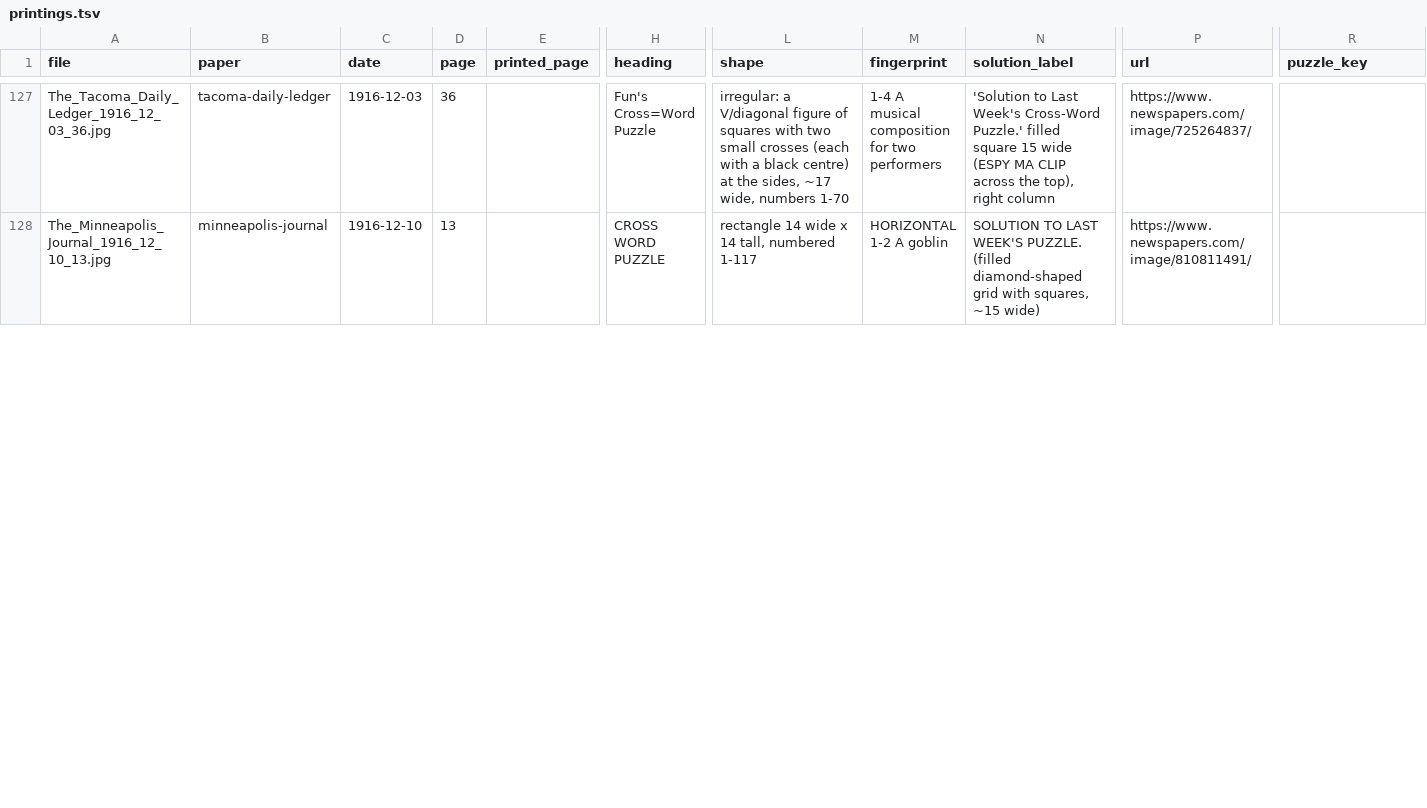
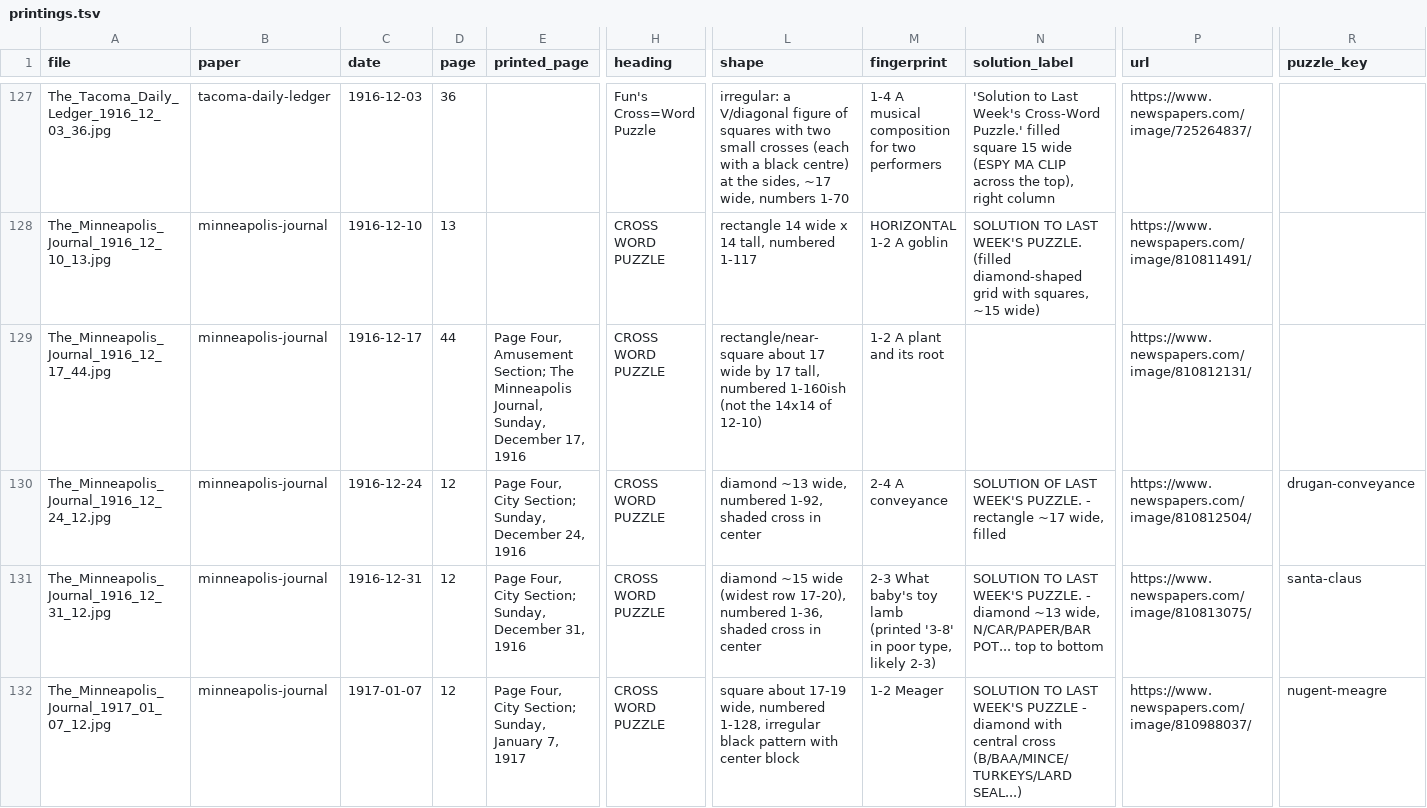
Before and after one commit to EveryPuzzleProject/newyorkworld, a TSV file: printings.tsv, drawn as a sheet; only a part is shown, gaps mark what is left out; rows hold the shown columns only; the diff covers the shown part only; the diff names each change by its address in the sheet, - before the commit and + after, or states it on an @@ line.

```diff
--- a/printings.tsv
+++ b/printings.tsv
+row 129: The_Minneapolis_Journal_1916_12_17_44.jpg | minneapolis-journal | 1916-12-17 | 44 | Page Four, Amusement Section; The Minneapolis Journal, Sunday, December 17, 1916 | CROSS WORD PUZZLE | rectangle/near-square about 17 wide by 17 tall, numbered 1-160ish (not the 14x14 of 12-10) | 1-2 A plant and its root |  | https://www.newspapers.com/image/810812131/
+row 130: The_Minneapolis_Journal_1916_12_24_12.jpg | minneapolis-journal | 1916-12-24 | 12 | Page Four, City Section; Sunday, December 24, 1916 | CROSS WORD PUZZLE | diamond ~13 wide, numbered 1-92, shaded cross in center | 2-4 A conveyance | SOLUTION OF LAST WEEK'S PUZZLE. - rectangle ~17 wide, filled | https://www.newspapers.com/image/810812504/ | drugan-conveyance
+row 131: The_Minneapolis_Journal_1916_12_31_12.jpg | minneapolis-journal | 1916-12-31 | 12 | Page Four, City Section; Sunday, December 31, 1916 | CROSS WORD PUZZLE | diamond ~15 wide (widest row 17-20), numbered 1-36, shaded cross in center | 2-3 What baby's toy lamb (printed '3-8' in poor type, likely 2-3) | SOLUTION TO LAST WEEK'S PUZZLE. - diamond ~13 wide, N/CAR/PAPER/BAR POT... top to bottom | https://www.newspapers.com/image/810813075/ | santa-claus
+row 132: The_Minneapolis_Journal_1917_01_07_12.jpg | minneapolis-journal | 1917-01-07 | 12 | Page Four, City Section; Sunday, January 7, 1917 | CROSS WORD PUZZLE | square about 17-19 wide, numbered 1-128, irregular black pattern with center block | 1-2 Meager | SOLUTION TO LAST WEEK'S PUZZLE - diamond with central cross (B/BAA/MINCE/TURKEYS/LARD SEAL...) | https://www.newspapers.com/image/810988037/ | nugent-meagre
```
Also changed, not shown: 2 added rows and 6 edited cells elsewhere in this file, gaps.tsv, searches.tsv, 1 other file.
